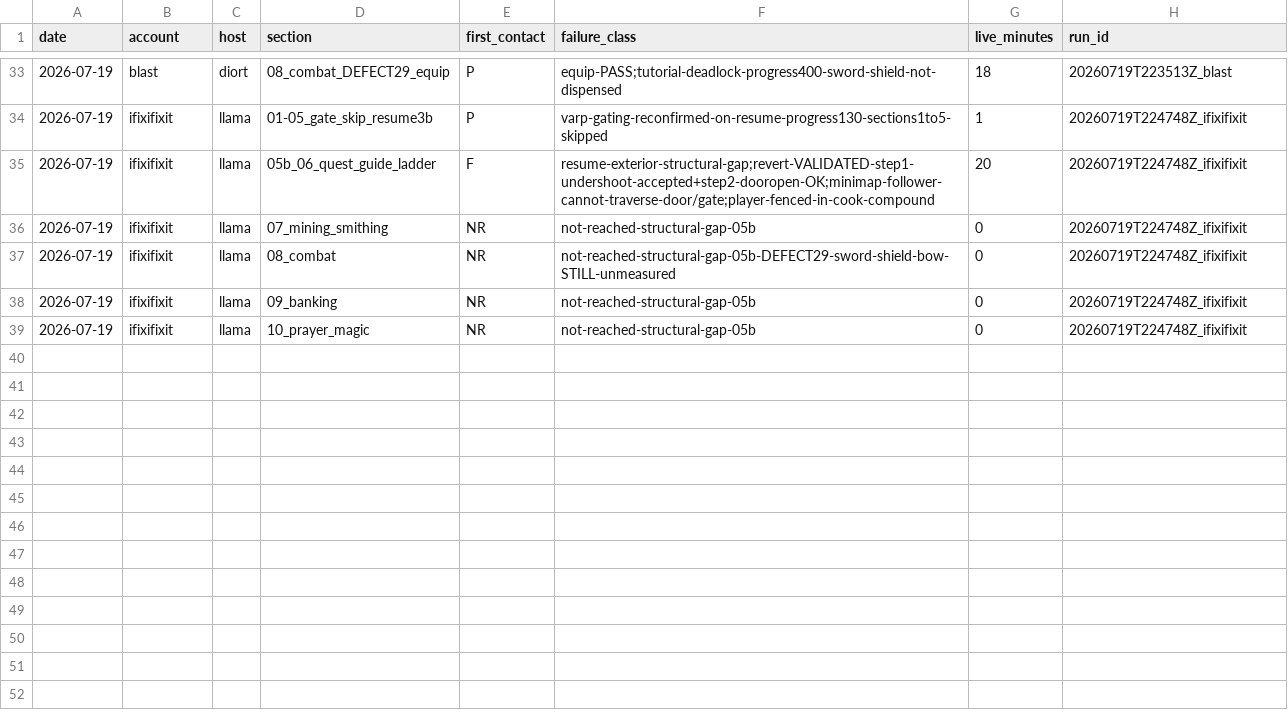
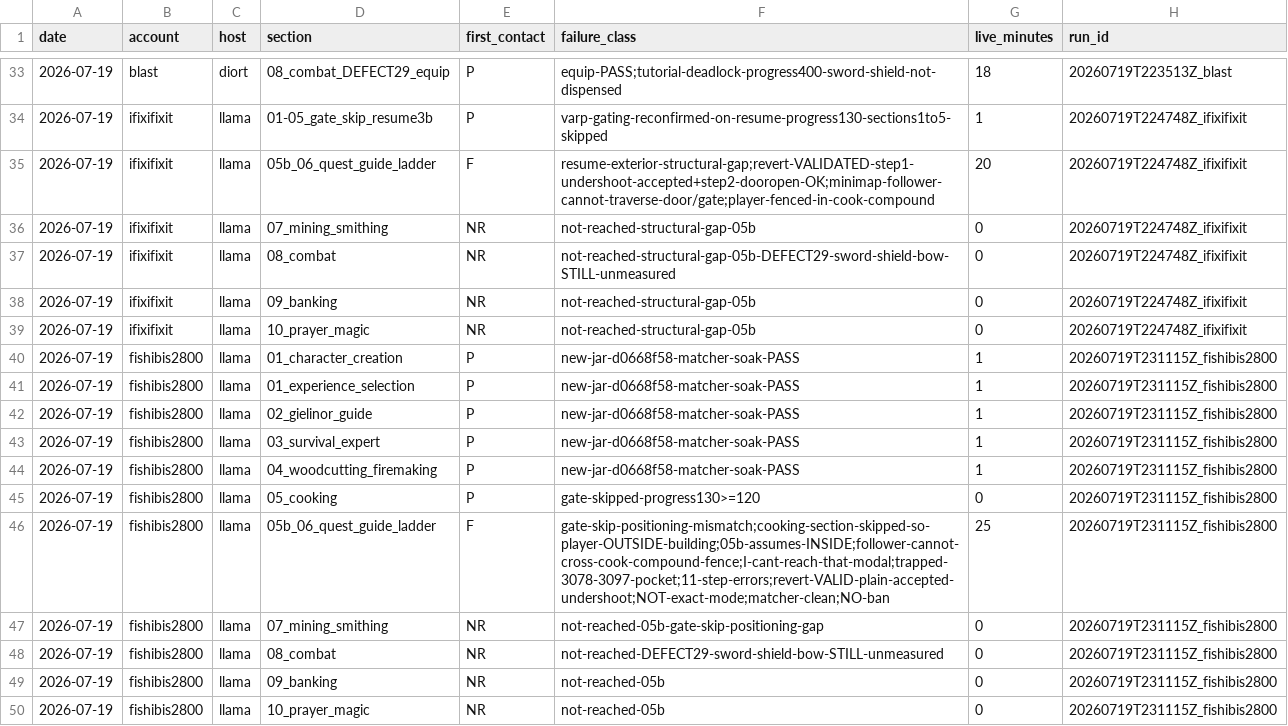
Before and after one commit to Tsangares/manny_mcp, a CSV file: journals/metrics_first_contact.csv, drawn as a sheet; only a part is shown, gaps mark what is left out; the diff names each change by its address in the sheet, - before the commit and + after, or states it on an @@ line.

Commit message:
journals: tutorial attempt #4 (fishibis2800/llama, NEW jar d0668f58) — sections 1-5 PASS on new menu-matcher (matcher soak clean); 05b FAILS fresh, root cause isolated to cooking gate-skip leaving player OUTSIDE the building 05b assumes it exits from INSIDE; ladder + s08 still unreached

```diff
--- a/journals/metrics_first_contact.csv
+++ b/journals/metrics_first_contact.csv
+row 40: 2026-07-19 | fishibis2800 | llama | 01_character_creation | P | new-jar-d0668f58-matcher-soak-PASS | 1 | 20260719T231115Z_fishibis2800
+row 41: 2026-07-19 | fishibis2800 | llama | 01_experience_selection | P | new-jar-d0668f58-matcher-soak-PASS | 1 | 20260719T231115Z_fishibis2800
+row 42: 2026-07-19 | fishibis2800 | llama | 02_gielinor_guide | P | new-jar-d0668f58-matcher-soak-PASS | 1 | 20260719T231115Z_fishibis2800
+row 43: 2026-07-19 | fishibis2800 | llama | 03_survival_expert | P | new-jar-d0668f58-matcher-soak-PASS | 1 | 20260719T231115Z_fishibis2800
+row 44: 2026-07-19 | fishibis2800 | llama | 04_woodcutting_firemaking | P | new-jar-d0668f58-matcher-soak-PASS | 1 | 20260719T231115Z_fishibis2800
+row 45: 2026-07-19 | fishibis2800 | llama | 05_cooking | P | gate-skipped-progress130>=120 | 0 | 20260719T231115Z_fishibis2800
+row 46: 2026-07-19 | fishibis2800 | llama | 05b_06_quest_guide_ladder | F | gate-skip-positioning-mismatch;cooking-section-skipped-so-player-OUTSIDE-building;05b-assumes-INSIDE;follower-cannot-cross-cook-compound-fence;I-cant-reach-that-modal;trapped-3078-3097-pocket;11-step-errors;revert-VALID-plain-accepted-undershoot;NOT-exact-mode;matcher-clean;NO-ban | 25 | 20260719T231115Z_fishibis2800
+row 47: 2026-07-19 | fishibis2800 | llama | 07_mining_smithing | NR | not-reached-05b-gate-skip-positioning-gap | 0 | 20260719T231115Z_fishibis2800
+row 48: 2026-07-19 | fishibis2800 | llama | 08_combat | NR | not-reached-DEFECT29-sword-shield-bow-STILL-unmeasured | 0 | 20260719T231115Z_fishibis2800
+row 49: 2026-07-19 | fishibis2800 | llama | 09_banking | NR | not-reached-05b | 0 | 20260719T231115Z_fishibis2800
+row 50: 2026-07-19 | fishibis2800 | llama | 10_prayer_magic | NR | not-reached-05b | 0 | 20260719T231115Z_fishibis2800
```
Also changed, not shown: 1 other file.
